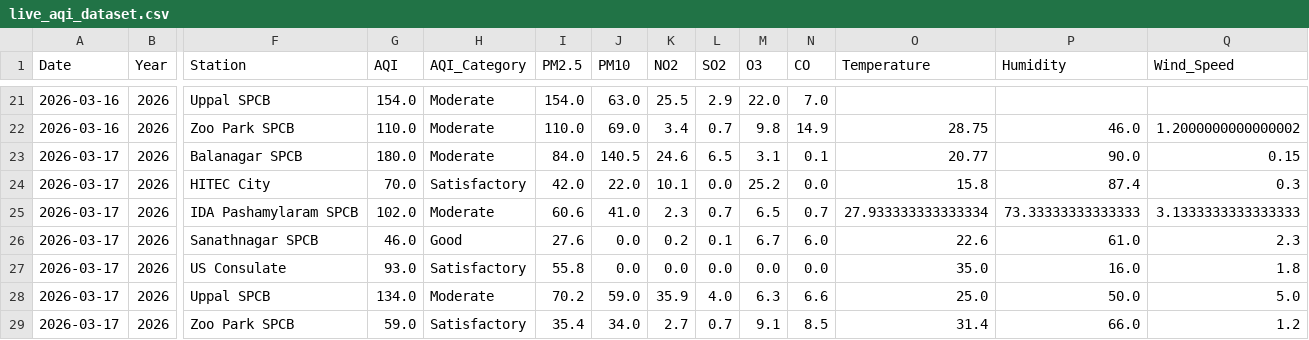
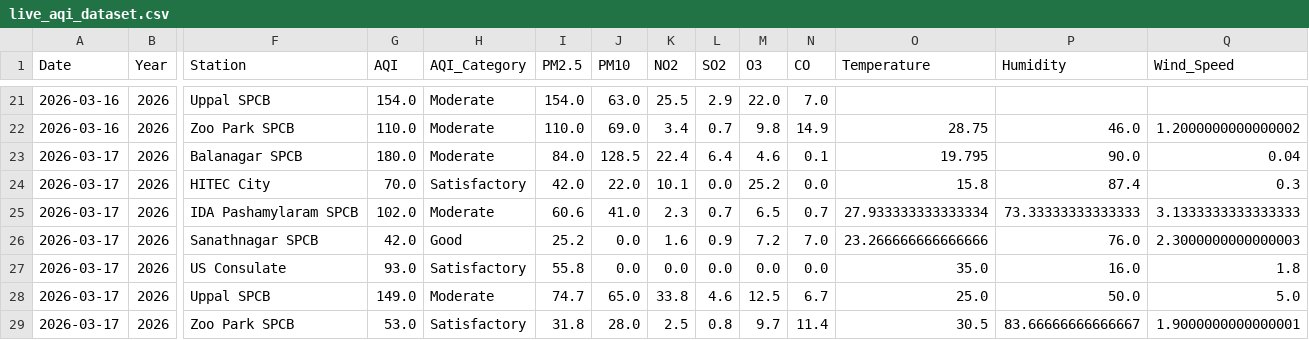
Before and after one commit to Rohan0639/aqi-prediction-ml, a CSV file: data/live_aqi_dataset.csv, drawn as a sheet; only a part is shown, gaps mark what is left out; the diff names each change by its address in the sheet, - before the commit and + after, or states it on an @@ line.

```diff
--- a/data/live_aqi_dataset.csv
+++ b/data/live_aqi_dataset.csv
-J23 (PM10): 140.5
+J23 (PM10): 128.5
-K23 (NO2): 24.6
+K23 (NO2): 22.4
-L23 (SO2): 6.5
+L23 (SO2): 6.4
-M23 (O3): 3.1
+M23 (O3): 4.6
-O23 (Temperature): 20.77
+O23 (Temperature): 19.795
-Q23 (Wind_Speed): 0.15
+Q23 (Wind_Speed): 0.04
-G26 (AQI): 46.0
+G26 (AQI): 42.0
-I26 (PM2.5): 27.6
+I26 (PM2.5): 25.2
-K26 (NO2): 0.2
+K26 (NO2): 1.6
-L26 (SO2): 0.1
+L26 (SO2): 0.9
-M26 (O3): 6.7
+M26 (O3): 7.2
-N26 (CO): 6.0
+N26 (CO): 7.0
-O26 (Temperature): 22.6
+O26 (Temperature): 23.266666666666666
-P26 (Humidity): 61.0
+P26 (Humidity): 76.0
-Q26 (Wind_Speed): 2.3
+Q26 (Wind_Speed): 2.3000000000000003
-G28 (AQI): 134.0
+G28 (AQI): 149.0
-I28 (PM2.5): 70.2
+I28 (PM2.5): 74.7
-J28 (PM10): 59.0
+J28 (PM10): 65.0
-K28 (NO2): 35.9
+K28 (NO2): 33.8
-L28 (SO2): 4.0
+L28 (SO2): 4.6
-M28 (O3): 6.3
+M28 (O3): 12.5
-N28 (CO): 6.6
+N28 (CO): 6.7
-G29 (AQI): 59.0
+G29 (AQI): 53.0
-I29 (PM2.5): 35.4
+I29 (PM2.5): 31.8
-J29 (PM10): 34.0
+J29 (PM10): 28.0
-K29 (NO2): 2.7
+K29 (NO2): 2.5
-L29 (SO2): 0.7
+L29 (SO2): 0.8
-M29 (O3): 9.1
+M29 (O3): 9.7
-N29 (CO): 8.5
+N29 (CO): 11.4
-O29 (Temperature): 31.4
+O29 (Temperature): 30.5
-P29 (Humidity): 66.0
+P29 (Humidity): 83.66666666666667
-Q29 (Wind_Speed): 1.2
+Q29 (Wind_Speed): 1.9000000000000001
```
